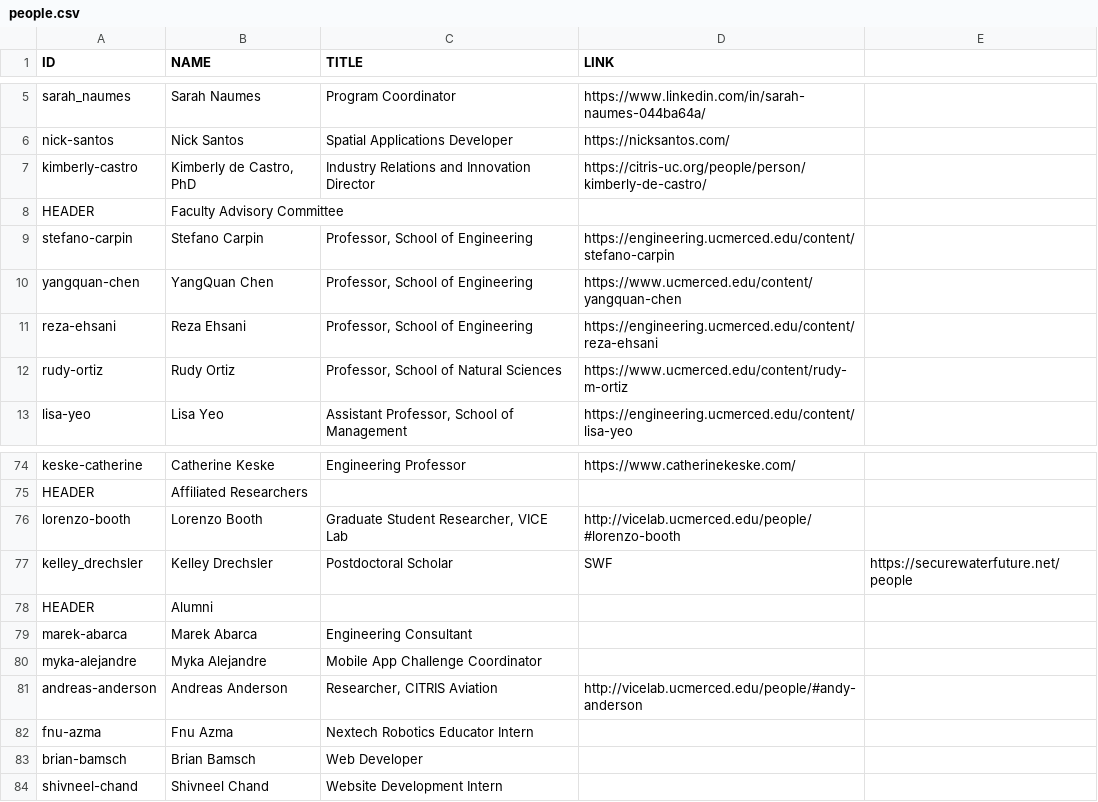
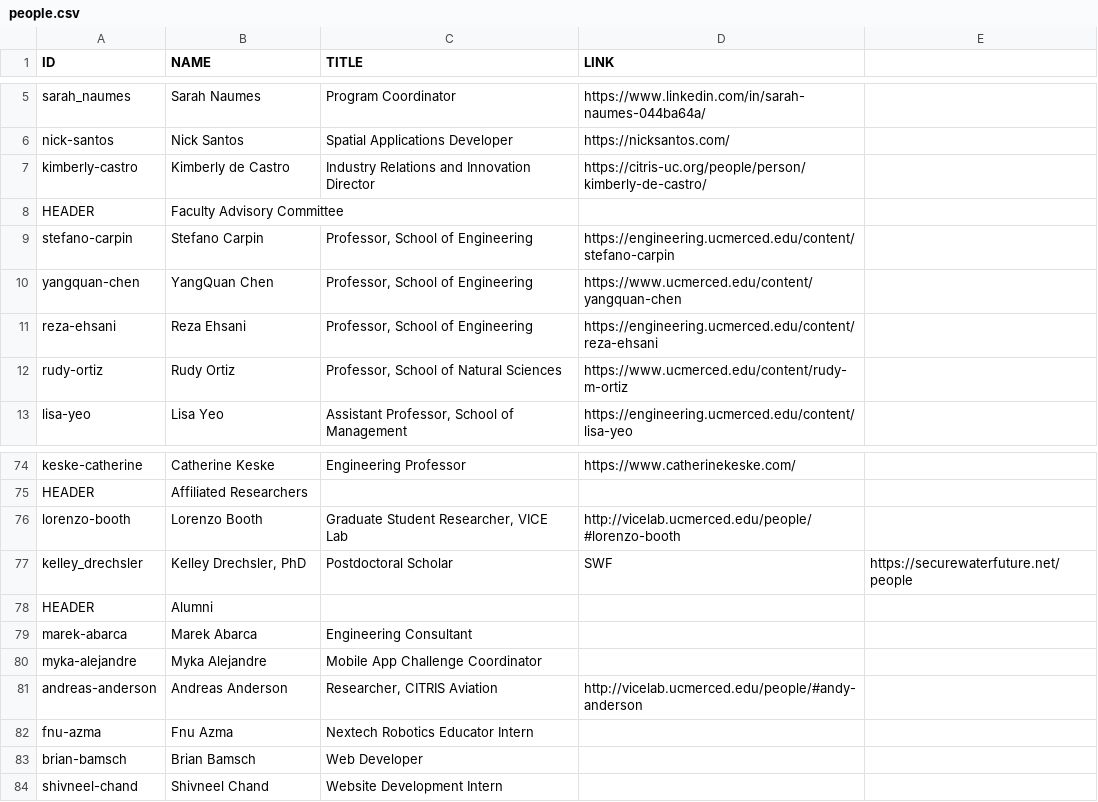
Before and after one commit to citris-ucmerced/citris, a CSV file: people.csv, drawn as a sheet; only a part is shown, gaps mark what is left out.

Commit message:
edited people page

```diff
--- a/people.csv
+++ b/people.csv
@@ -6,3 +6,3 @@ sarah_naumes,"Sarah Naumes",Program Coordinator,https://www.linkedin.com/in/sara
 nick-santos,"Nick Santos",Spatial Applications Developer,https://nicksantos.com/
-kimberly-castro,"Kimberly de Castro, PhD",Industry Relations and Innovation Director,https://citris-uc.org/people/person/kimberly-de-castro/
+kimberly-castro,"Kimberly de Castro",Industry Relations and Innovation Director,https://citris-uc.org/people/person/kimberly-de-castro/
 HEADER,Faculty Advisory Committee,,
@@ -76,3 +76,3 @@ HEADER,Affiliated Researchers,,
 lorenzo-booth,Lorenzo Booth,"Graduate Student Researcher, VICE Lab",http://vicelab.ucmerced.edu/people/#lorenzo-booth
-kelley_drechsler,Kelley Drechsler,"Postdoctoral Scholar","SWF","https://securewaterfuture.net/people"
+kelley_drechsler,"Kelley Drechsler, PhD","Postdoctoral Scholar","SWF","https://securewaterfuture.net/people"
 HEADER,Alumni,,
```
